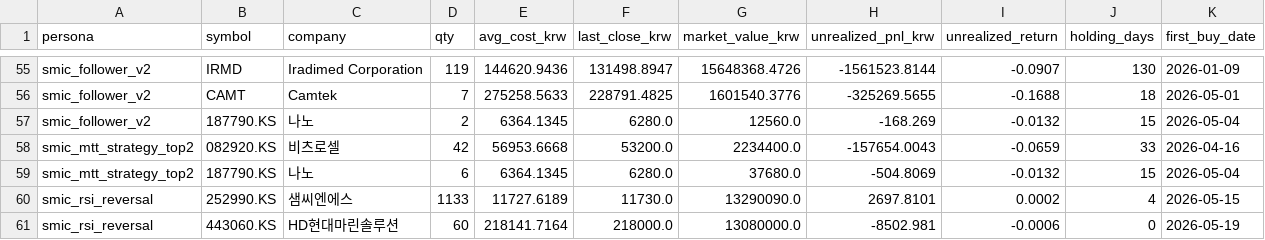
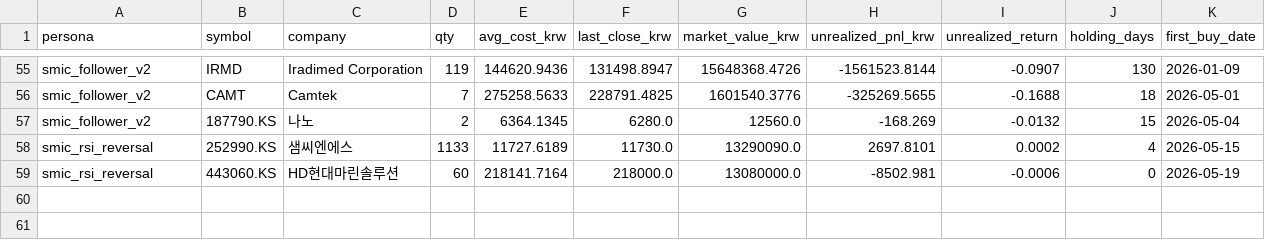
Before and after one commit to choiinyeol/snusmic-portfolio-lab, a CSV file: data/sim/current_holdings.csv, drawn as a sheet; only a part is shown, gaps mark what is left out; the diff names each change by its address in the sheet, - before the commit and + after, or states it on an @@ line.

```diff
--- a/data/sim/current_holdings.csv
+++ b/data/sim/current_holdings.csv
-row 58: smic_mtt_strategy_top2 | 082920.KS | 비츠로셀 | 42 | 56953.6668 | 53200.0 | 2234400.0 | -157654.0043 | -0.0659 | 33 | 2026-04-16
-row 59: smic_mtt_strategy_top2 | 187790.KS | 나노 | 6 | 6364.1345 | 6280.0 | 37680.0 | -504.8069 | -0.0132 | 15 | 2026-05-04
```
Also changed, not shown: data/sim/position_episodes.csv, data/sim/summary.csv, 48 other files.
